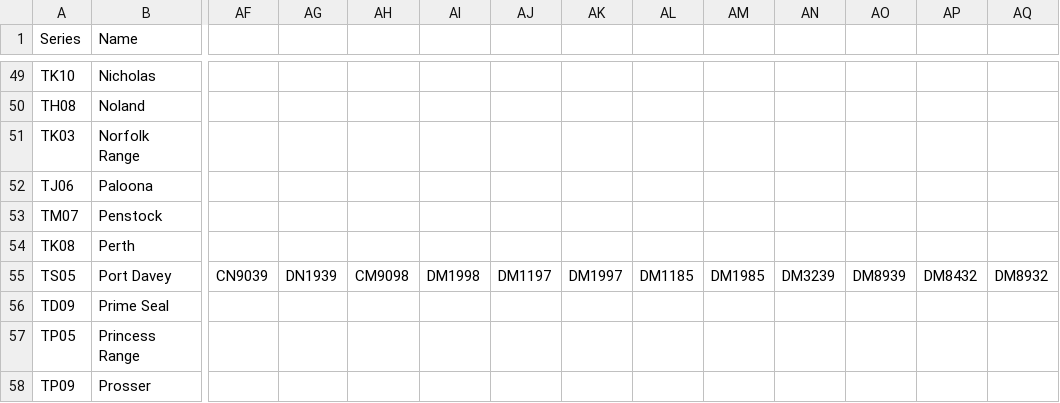
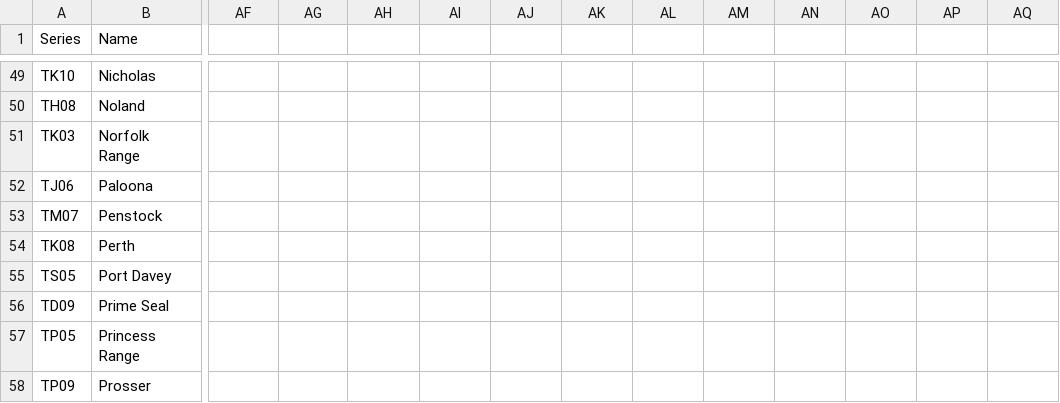
Before and after one commit to akladnig/Peak-Bagger, a CSV file: assets/tasmap50k.csv, drawn as a sheet; only a part is shown, gaps mark what is left out; the diff names each change by its address in the sheet, - before the commit and + after, or states it on an @@ line.

Commit message:
fix(tasmap): read live CSV on reset

```diff
--- a/assets/tasmap50k.csv
+++ b/assets/tasmap50k.csv
-AF55: CN9039
+AF55: (empty)
-AG55: DN1939
+AG55: (empty)
-AH55: CM9098
+AH55: (empty)
-AI55: DM1998
+AI55: (empty)
-AJ55: DM1197
+AJ55: (empty)
-AK55: DM1997
+AK55: (empty)
-AL55: DM1185
+AL55: (empty)
-AM55: DM1985
+AM55: (empty)
-AN55: DM3239
+AN55: (empty)
-AO55: DM8939
+AO55: (empty)
-AP55: DM8432
+AP55: (empty)
-AQ55: DM8932
+AQ55: (empty)
```
Also changed, not shown: 2 other files.
